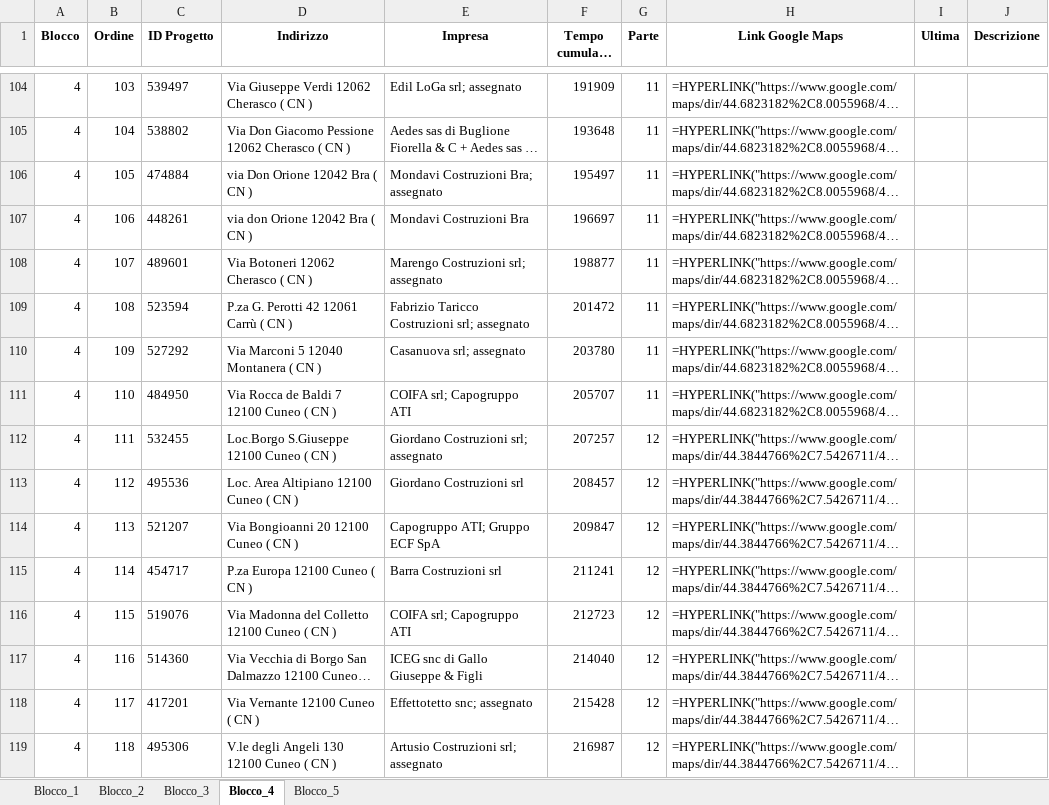
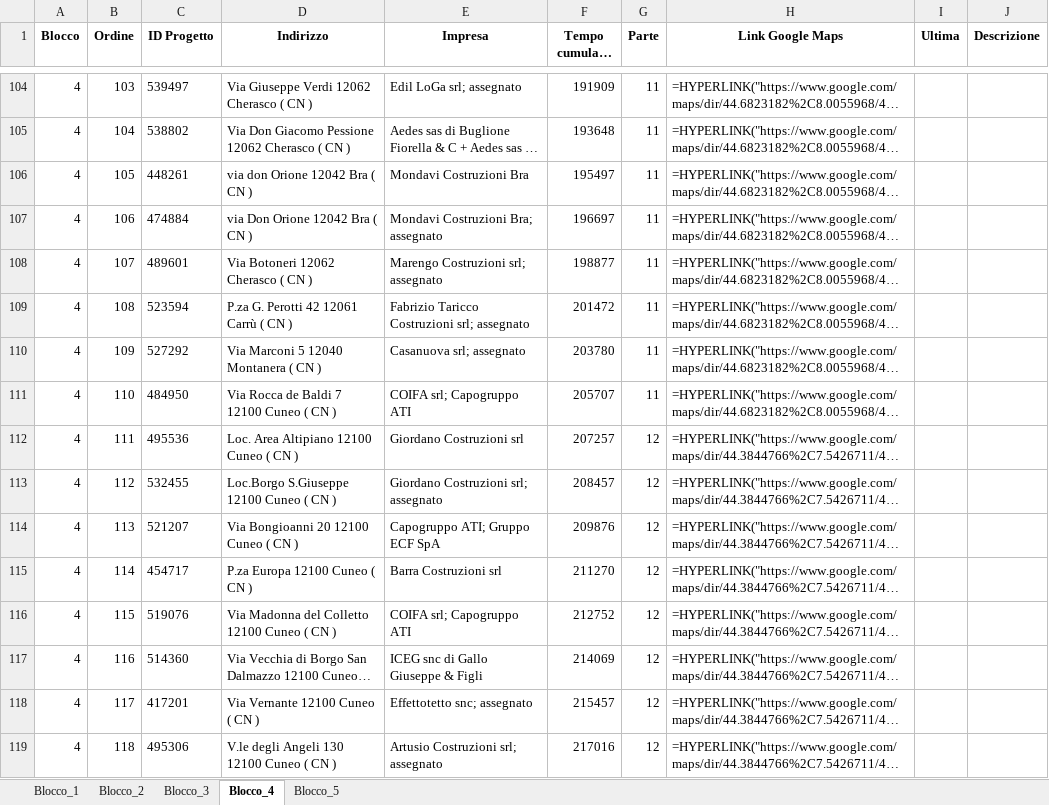
Before and after one commit to shadowb0y/organizzatore_viaggi_carlo2, an Excel workbook: blocchi_multi_foglio.xlsx, sheet Blocco_4, drawn as a sheet; only a part is shown, gaps mark what is left out; long unchanged cells end in …; values as stored, in another font and other column widths than the file's, no borders; formulas without a stored value are shown as written; the diff covers the shown part only; the diff names each change by its address in the sheet, - before the commit and + after, or states it on an @@ line.

Commit message:
Modularizzazione del progetto Streamlit

```diff
--- a/blocchi_multi_foglio.xlsx (sheet Blocco_4)
+++ b/blocchi_multi_foglio.xlsx (sheet Blocco_4)
-C106 (ID Progetto): 474884
+C106 (ID Progetto): 448261
-D106 (Indirizzo): via Don Orione 12042 Bra ( CN )
+D106 (Indirizzo): via don Orione 12042 Bra ( CN )
-E106 (Impresa): Mondavi Costruzioni Bra; assegnato
+E106 (Impresa): Mondavi Costruzioni Bra
-C107 (ID Progetto): 448261
+C107 (ID Progetto): 474884
-D107 (Indirizzo): via don Orione 12042 Bra ( CN )
+D107 (Indirizzo): via Don Orione 12042 Bra ( CN )
-E107 (Impresa): Mondavi Costruzioni Bra
+E107 (Impresa): Mondavi Costruzioni Bra; assegnato
-C112 (ID Progetto): 532455
+C112 (ID Progetto): 495536
-D112 (Indirizzo): Loc.Borgo S.Giuseppe 12100 Cuneo ( CN )
+D112 (Indirizzo): Loc. Area Altipiano 12100 Cuneo ( CN )
-E112 (Impresa): Giordano Costruzioni srl; assegnato
+E112 (Impresa): Giordano Costruzioni srl
-C113 (ID Progetto): 495536
+C113 (ID Progetto): 532455
-D113 (Indirizzo): Loc. Area Altipiano 12100 Cuneo ( CN )
+D113 (Indirizzo): Loc.Borgo S.Giuseppe 12100 Cuneo ( CN )
-E113 (Impresa): Giordano Costruzioni srl
+E113 (Impresa): Giordano Costruzioni srl; assegnato
-F114 (Tempo cumulato (s)): 209847
+F114 (Tempo cumulato (s)): 209876
-F115 (Tempo cumulato (s)): 211241
+F115 (Tempo cumulato (s)): 211270
-F116 (Tempo cumulato (s)): 212723
+F116 (Tempo cumulato (s)): 212752
-F117 (Tempo cumulato (s)): 214040
+F117 (Tempo cumulato (s)): 214069
-F118 (Tempo cumulato (s)): 215428
+F118 (Tempo cumulato (s)): 215457
-F119 (Tempo cumulato (s)): 216987
+F119 (Tempo cumulato (s)): 217016
```
Also changed, not shown: 18 edited cells elsewhere in this sheet, sheet Blocco_3, sheet Blocco_1, 4 other files.
